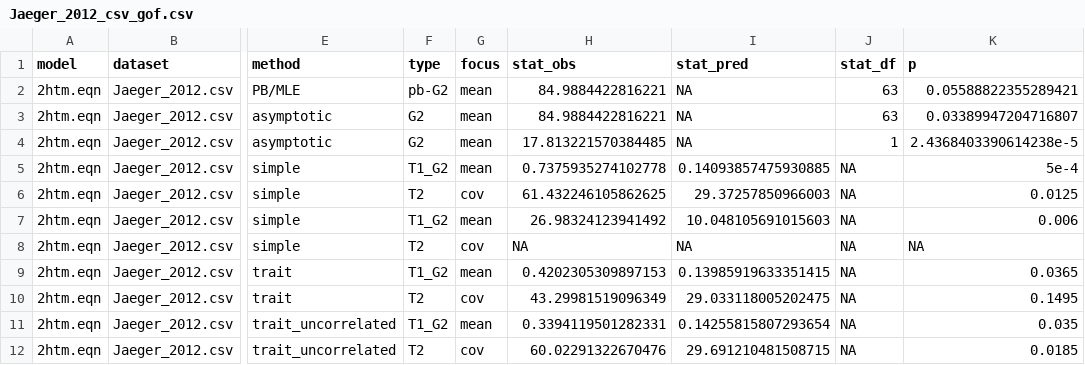
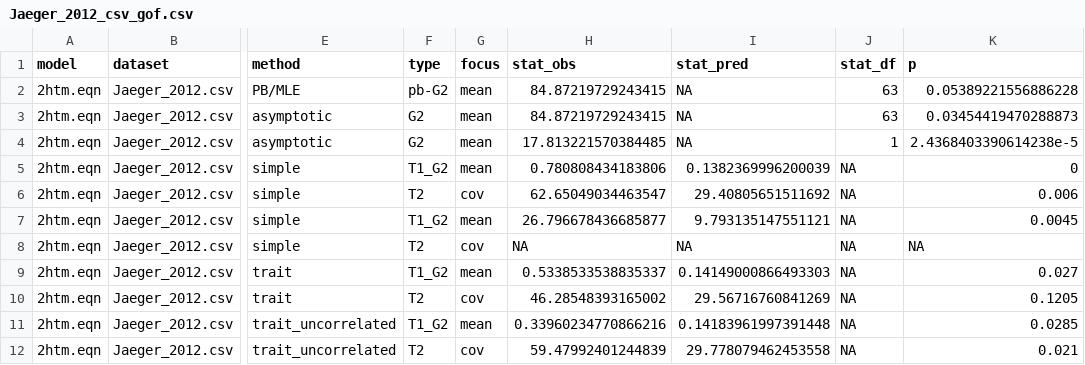
Before and after one commit to mpt-network/mptcomparison, a CSV file: jaeger2012/Jaeger_2012_csv_gof.csv, drawn as a sheet; only a part is shown, gaps mark what is left out; the diff names each change by its address in the sheet, - before the commit and + after, or states it on an @@ line.

```diff
--- a/jaeger2012/Jaeger_2012_csv_gof.csv
+++ b/jaeger2012/Jaeger_2012_csv_gof.csv
-H2:H3 (stat_obs): 84.9884422816221
+H2:H3 (stat_obs): 84.87219729243415
-K2 (p): 0.05588822355289421
+K2 (p): 0.05389221556886228
-K3 (p): 0.03389947204716807
+K3 (p): 0.03454419470288873
-H5 (stat_obs): 0.7375935274102778
+H5 (stat_obs): 0.780808434183806
-I5 (stat_pred): 0.14093857475930885
+I5 (stat_pred): 0.1382369996200039
-K5 (p): 5e-4
+K5 (p): 0
-H6 (stat_obs): 61.432246105862625
+H6 (stat_obs): 62.65049034463547
-I6 (stat_pred): 29.37257850966003
+I6 (stat_pred): 29.40805651511692
-K6 (p): 0.0125
+K6 (p): 0.006
-H7 (stat_obs): 26.98324123941492
+H7 (stat_obs): 26.796678436685877
-I7 (stat_pred): 10.048105691015603
+I7 (stat_pred): 9.793135147551121
-K7 (p): 0.006
+K7 (p): 0.0045
-H9 (stat_obs): 0.4202305309897153
+H9 (stat_obs): 0.5338533538835337
-I9 (stat_pred): 0.13985919633351415
+I9 (stat_pred): 0.14149000866493303
-K9 (p): 0.0365
+K9 (p): 0.027
-H10 (stat_obs): 43.29981519096349
+H10 (stat_obs): 46.28548393165002
-I10 (stat_pred): 29.033118005202475
+I10 (stat_pred): 29.56716760841269
-K10 (p): 0.1495
+K10 (p): 0.1205
-H11 (stat_obs): 0.3394119501282331
+H11 (stat_obs): 0.33960234770866216
-I11 (stat_pred): 0.14255815807293654
+I11 (stat_pred): 0.14183961997391448
-K11 (p): 0.035
+K11 (p): 0.0285
-H12 (stat_obs): 60.02291322670476
+H12 (stat_obs): 59.47992401244839
-I12 (stat_pred): 29.691210481508715
+I12 (stat_pred): 29.778079462453558
-K12 (p): 0.0185
+K12 (p): 0.021
```
Also changed, not shown: jaeger2012/Jaeger_2012_csv_estimates.csv, 5 other files.
